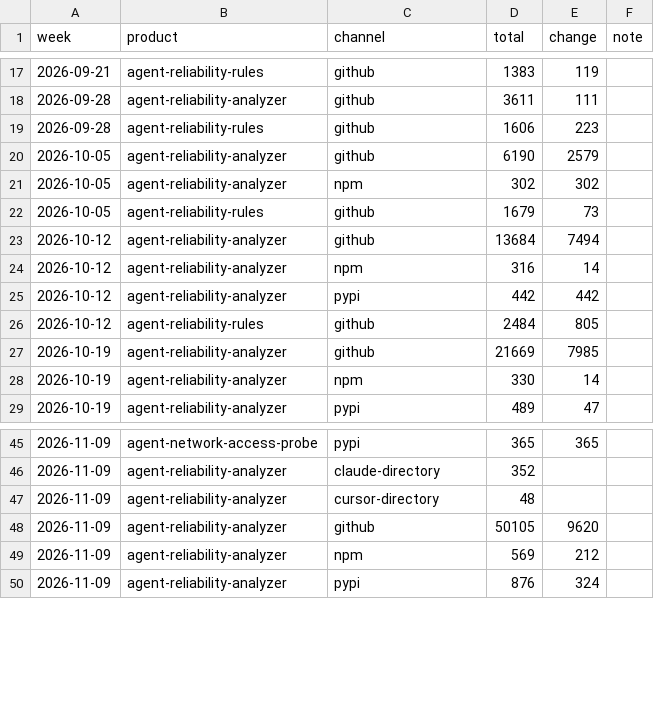
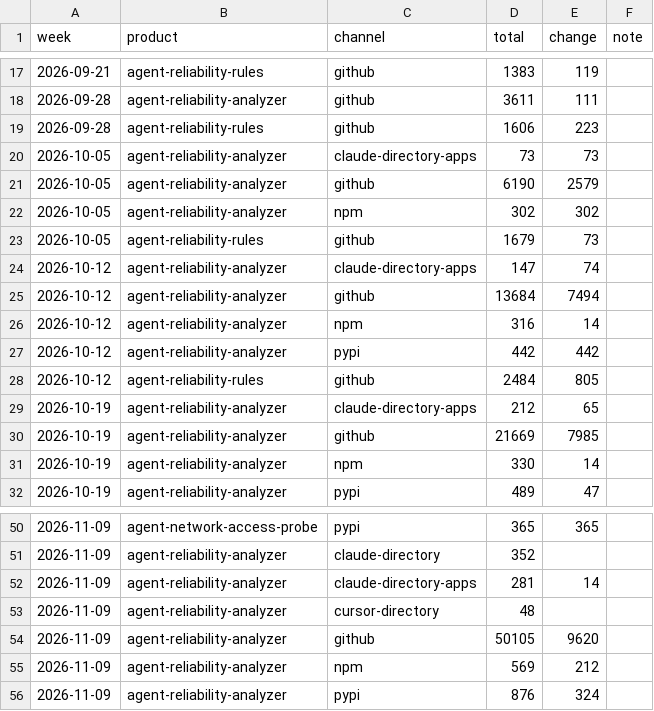
Before and after one commit to trustabl/agent-reliability-analyzer, a CSV file: .github/stats/downloads-ledger.csv, drawn as a sheet; only a part is shown, gaps mark what is left out; the diff covers the shown part only.

```diff
--- a/.github/stats/downloads-ledger.csv
+++ b/.github/stats/downloads-ledger.csv
@@ -19,2 +19,3 @@ week,product,channel,total,change,note
 2026-09-28,agent-reliability-rules,github,1606,223,
+2026-10-05,agent-reliability-analyzer,claude-directory-apps,73,73,
 2026-10-05,agent-reliability-analyzer,github,6190,2579,
@@ -22,2 +23,3 @@ week,product,channel,total,change,note
 2026-10-05,agent-reliability-rules,github,1679,73,
+2026-10-12,agent-reliability-analyzer,claude-directory-apps,147,74,
 2026-10-12,agent-reliability-analyzer,github,13684,7494,
@@ -26,2 +28,3 @@ week,product,channel,total,change,note
 2026-10-12,agent-reliability-rules,github,2484,805,
+2026-10-19,agent-reliability-analyzer,claude-directory-apps,212,65,
 2026-10-19,agent-reliability-analyzer,github,21669,7985,
@@ -46,2 +51,3 @@ week,product,channel,total,change,note
 2026-11-09,agent-reliability-analyzer,claude-directory,352,,
+2026-11-09,agent-reliability-analyzer,claude-directory-apps,281,14,
 2026-11-09,agent-reliability-analyzer,cursor-directory,48,,
```
Also changed, not shown: 19 added rows elsewhere in this file, 1 other file.
